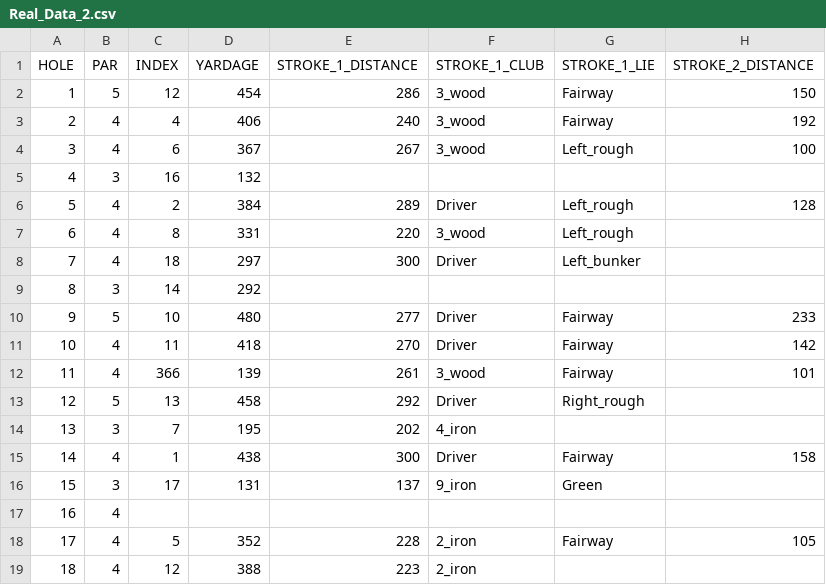
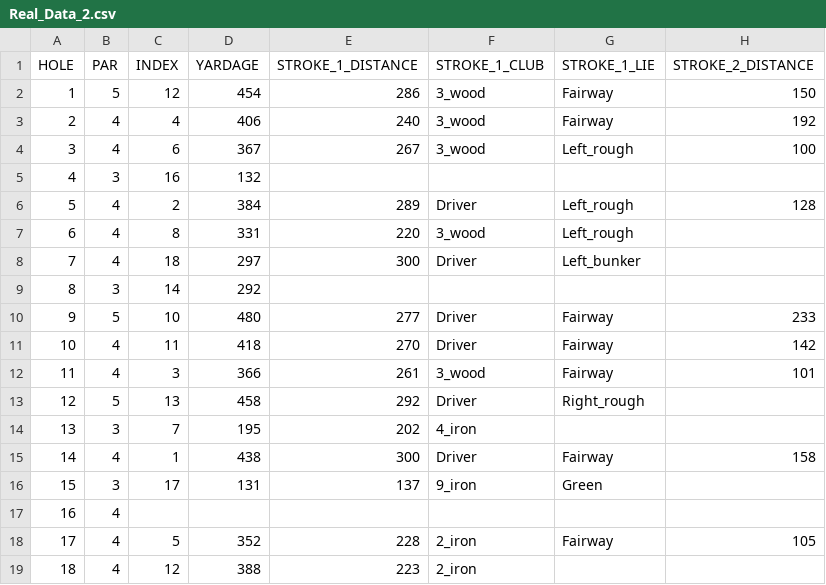
Before and after one commit to e1ijah-c/golfStatProject, a CSV file: PlayerData/Player_2/Real_Data_2.csv, drawn as a sheet; only a part is shown; the diff names each change by its address in the sheet, - before the commit and + after, or states it on an @@ line.

```diff
--- a/PlayerData/Player_2/Real_Data_2.csv
+++ b/PlayerData/Player_2/Real_Data_2.csv
-C12 (INDEX): 366
+C12 (INDEX): 3
-D12 (YARDAGE): 139
+D12 (YARDAGE): 366
```
Also changed, not shown: PlayerData/Player_1/Real_Data_1.csv, Players_stats.csv, 3 other files.
